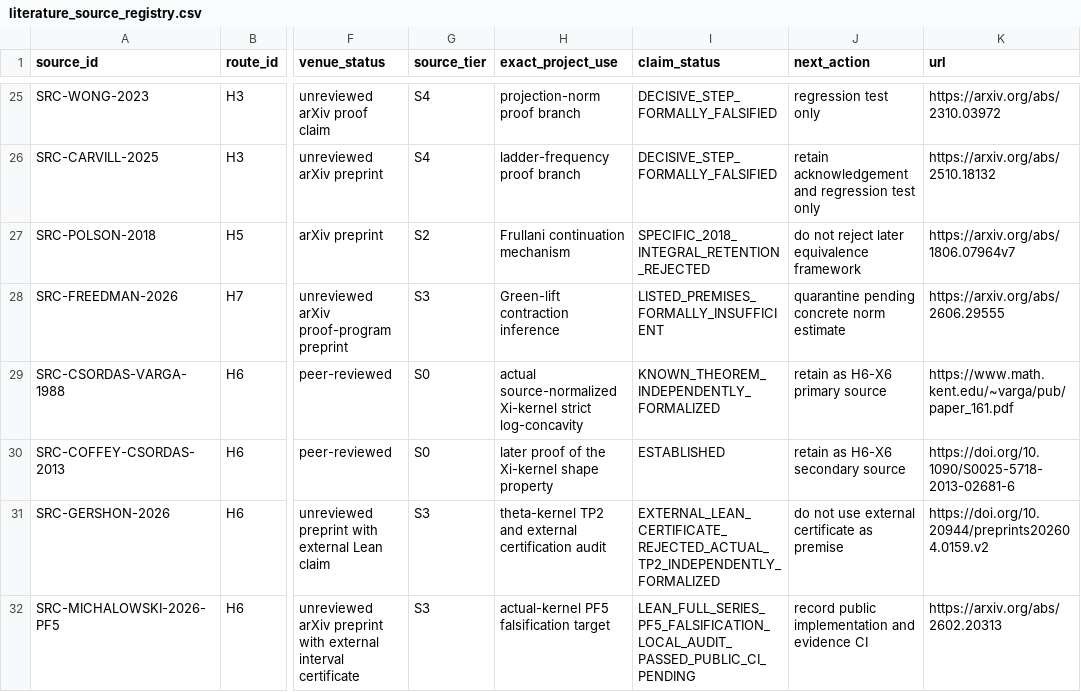
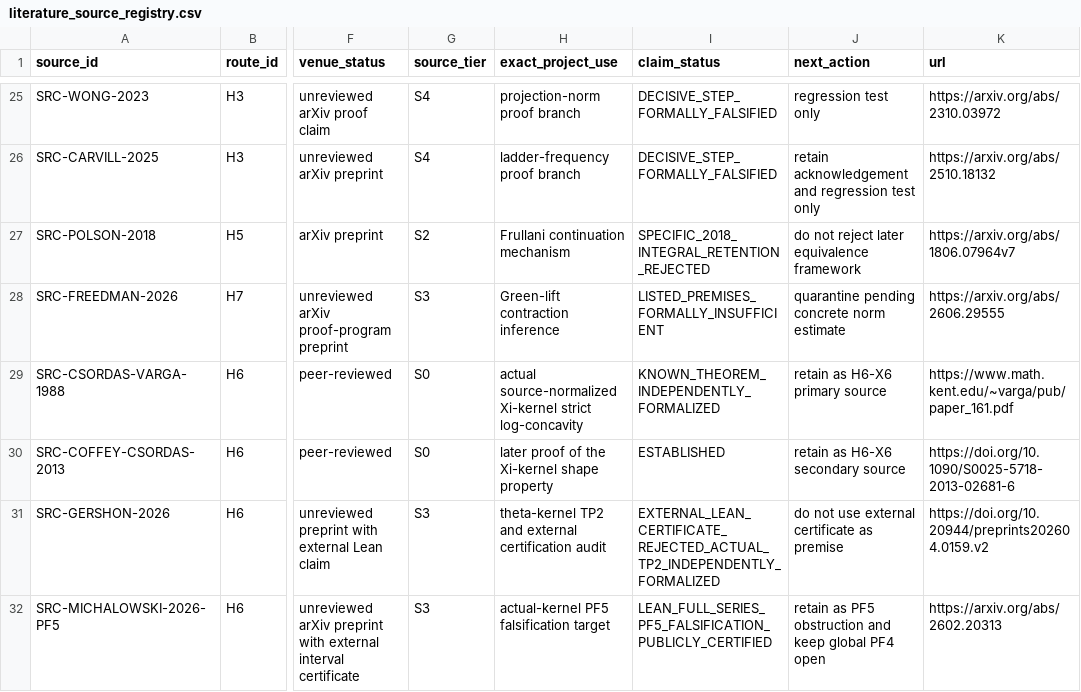
Before and after one commit to Ryugu-07/lean-lab-rh, a CSV file: research/literature_source_registry.csv, drawn as a sheet; only a part is shown, gaps mark what is left out; the diff names each change by its address in the sheet, - before the commit and + after, or states it on an @@ line.

Commit message:
Record Xi-kernel PF5 audit evidence

```diff
--- a/research/literature_source_registry.csv
+++ b/research/literature_source_registry.csv
-I32 (claim_status): LEAN_FULL_SERIES_PF5_FALSIFICATION_LOCAL_AUDIT_PASSED_PUBLIC_CI_PENDING
+I32 (claim_status): LEAN_FULL_SERIES_PF5_FALSIFICATION_PUBLICLY_CERTIFIED
-J32 (next_action): record public implementation and evidence CI
+J32 (next_action): retain as PF5 obstruction and keep global PF4 open
```
Also changed, not shown: 5 other files.
